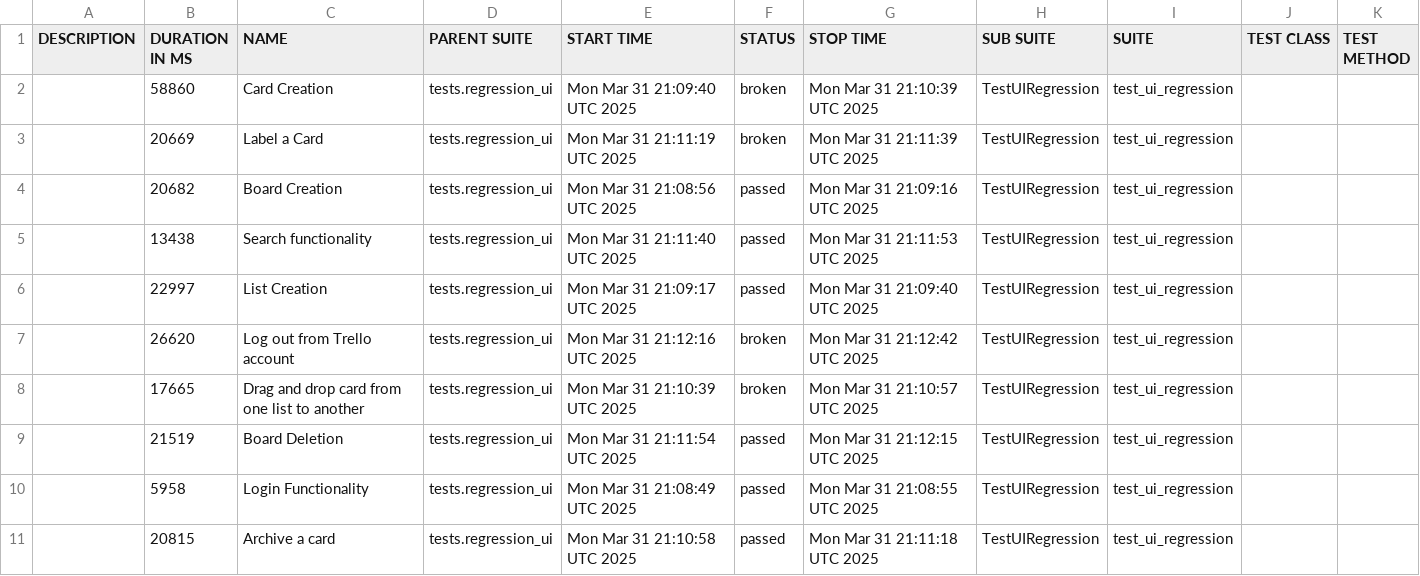
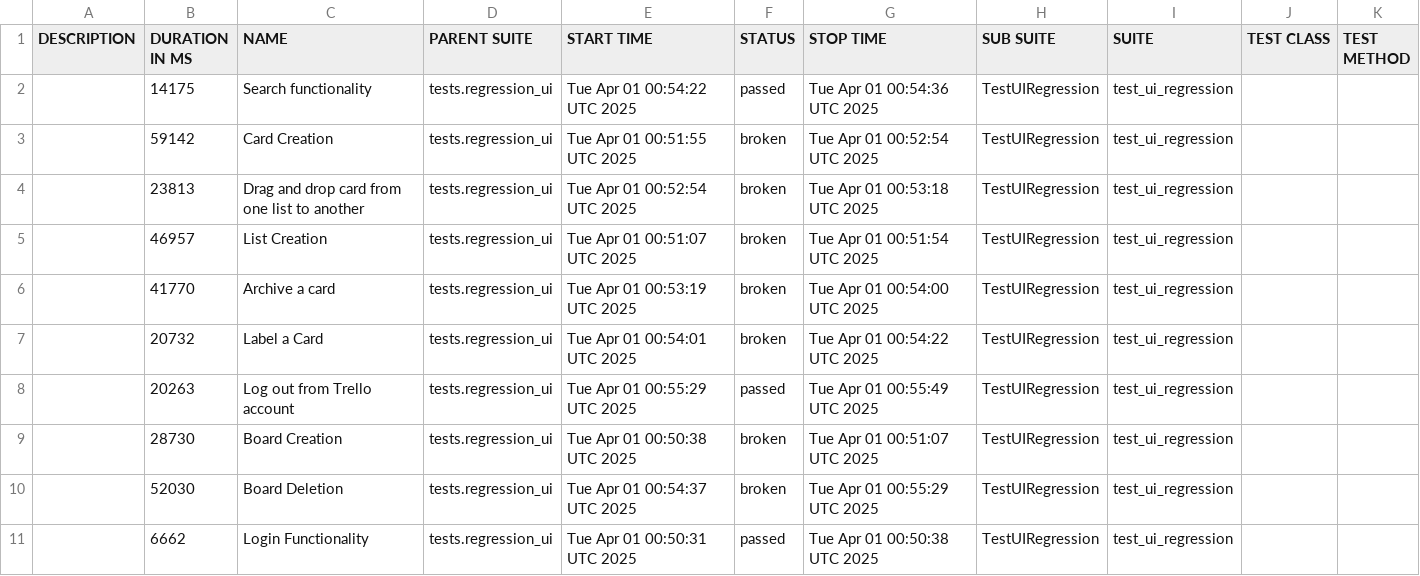
Before and after one commit to vkqapro/pythonSelenium, a CSV file: data/suites.csv, drawn as a sheet.

```diff
--- a/data/suites.csv
+++ b/data/suites.csv
@@ -1,11 +1,11 @@
 "DESCRIPTION","DURATION IN MS","NAME","PARENT SUITE","START TIME","STATUS","STOP TIME","SUB SUITE","SUITE","TEST CLASS","TEST METHOD"
-"","58860","Card Creation","tests.regression_ui","Mon Mar 31 21:09:40 UTC 2025","broken","Mon Mar 31 21:10:39 UTC 2025","TestUIRegression","test_ui_regression","",""
-"","20669","Label a Card","tests.regression_ui","Mon Mar 31 21:11:19 UTC 2025","broken","Mon Mar 31 21:11:39 UTC 2025","TestUIRegression","test_ui_regression","",""
-"","20682","Board Creation","tests.regression_ui","Mon Mar 31 21:08:56 UTC 2025","passed","Mon Mar 31 21:09:16 UTC 2025","TestUIRegression","test_ui_regression","",""
-"","13438","Search functionality","tests.regression_ui","Mon Mar 31 21:11:40 UTC 2025","passed","Mon Mar 31 21:11:53 UTC 2025","TestUIRegression","test_ui_regression","",""
-"","22997","List Creation","tests.regression_ui","Mon Mar 31 21:09:17 UTC 2025","passed","Mon Mar 31 21:09:40 UTC 2025","TestUIRegression","test_ui_regression","",""
-"","26620","Log out from Trello account","tests.regression_ui","Mon Mar 31 21:12:16 UTC 2025","broken","Mon Mar 31 21:12:42 UTC 2025","TestUIRegression","test_ui_regression","",""
-"","17665","Drag and drop card from one list to another","tests.regression_ui","Mon Mar 31 21:10:39 UTC 2025","broken","Mon Mar 31 21:10:57 UTC 2025","TestUIRegression","test_ui_regression","",""
-"","21519","Board Deletion","tests.regression_ui","Mon Mar 31 21:11:54 UTC 2025","passed","Mon Mar 31 21:12:15 UTC 2025","TestUIRegression","test_ui_regression","",""
-"","5958","Login Functionality","tests.regression_ui","Mon Mar 31 21:08:49 UTC 2025","passed","Mon Mar 31 21:08:55 UTC 2025","TestUIRegression","test_ui_regression","",""
-"","20815","Archive a card","tests.regression_ui","Mon Mar 31 21:10:58 UTC 2025","passed","Mon Mar 31 21:11:18 UTC 2025","TestUIRegression","test_ui_regression","",""
+"","14175","Search functionality","tests.regression_ui","Tue Apr 01 00:54:22 UTC 2025","passed","Tue Apr 01 00:54:36 UTC 2025","TestUIRegression","test_ui_regression","",""
+"","59142","Card Creation","tests.regression_ui","Tue Apr 01 00:51:55 UTC 2025","broken","Tue Apr 01 00:52:54 UTC 2025","TestUIRegression","test_ui_regression","",""
+"","23813","Drag and drop card from one list to another","tests.regression_ui","Tue Apr 01 00:52:54 UTC 2025","broken","Tue Apr 01 00:53:18 UTC 2025","TestUIRegression","test_ui_regression","",""
+"","46957","List Creation","tests.regression_ui","Tue Apr 01 00:51:07 UTC 2025","broken","Tue Apr 01 00:51:54 UTC 2025","TestUIRegression","test_ui_regression","",""
+"","41770","Archive a card","tests.regression_ui","Tue Apr 01 00:53:19 UTC 2025","broken","Tue Apr 01 00:54:00 UTC 2025","TestUIRegression","test_ui_regression","",""
+"","20732","Label a Card","tests.regression_ui","Tue Apr 01 00:54:01 UTC 2025","broken","Tue Apr 01 00:54:22 UTC 2025","TestUIRegression","test_ui_regression","",""
+"","20263","Log out from Trello account","tests.regression_ui","Tue Apr 01 00:55:29 UTC 2025","passed","Tue Apr 01 00:55:49 UTC 2025","TestUIRegression","test_ui_regression","",""
+"","28730","Board Creation","tests.regression_ui","Tue Apr 01 00:50:38 UTC 2025","broken","Tue Apr 01 00:51:07 UTC 2025","TestUIRegression","test_ui_regression","",""
+"","52030","Board Deletion","tests.regression_ui","Tue Apr 01 00:54:37 UTC 2025","broken","Tue Apr 01 00:55:29 UTC 2025","TestUIRegression","test_ui_regression","",""
+"","6662","Login Functionality","tests.regression_ui","Tue Apr 01 00:50:31 UTC 2025","passed","Tue Apr 01 00:50:38 UTC 2025","TestUIRegression","test_ui_regression","",""
```
Also changed, not shown: 43 other files.
